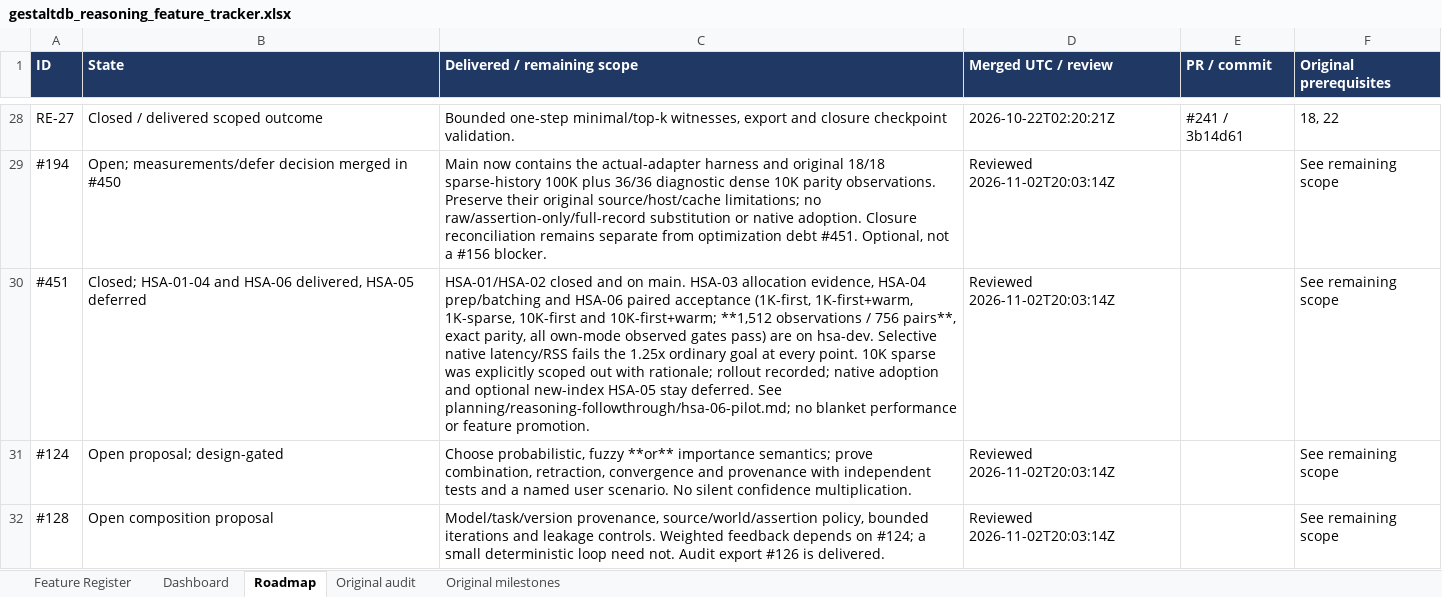
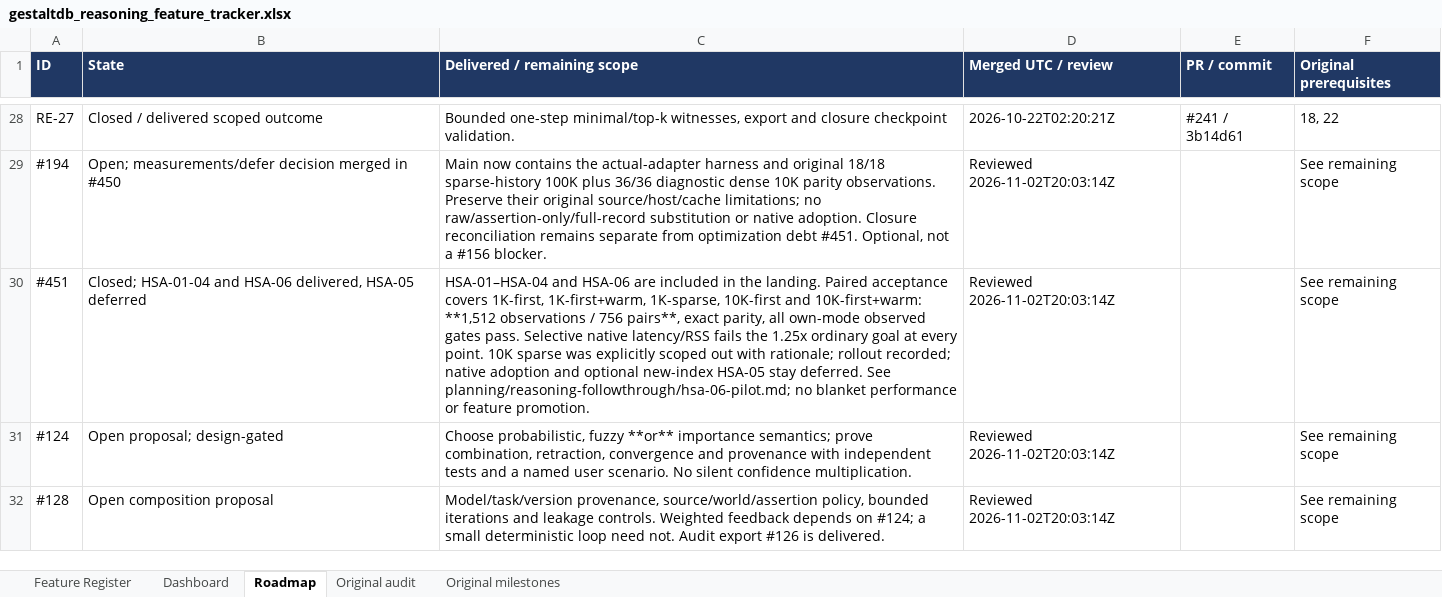
Before and after one commit to mylonasc/gestaltdb, an Excel workbook: gestaltdb_reasoning_feature_tracker.xlsx, sheet Roadmap, drawn as a sheet; only a part is shown, gaps mark what is left out; values as stored, in another font and other column widths than the file's, no borders; the diff names each change by its address in the sheet, - before the commit and + after, or states it on an @@ line.

Commit message:
chore: prepare completed HSA epic for main landing
Remove the temporary hsa-dev routing instructions, make roadmap status branch-neutral for the main landing, and regenerate the workbook. Full suite: 4328 passed, 50 skipped; all quality and tracking gates pass.

```diff
--- a/gestaltdb_reasoning_feature_tracker.xlsx (sheet Roadmap)
+++ b/gestaltdb_reasoning_feature_tracker.xlsx (sheet Roadmap)
-C30 (Delivered / remaining scope): HSA-01/HSA-02 closed and on main. HSA-03 allocation evidence, HSA-04 prep/batching and HSA-06 paired acceptance (1K-first, 1K-first+warm, 1K-sparse, 10K-first and 10K-first+warm; **1,512 observations / 756 pairs**, exact parity, all own-mode observed gates pass) are on hsa-dev. Selective native…
+C30 (Delivered / remaining scope): HSA-01–HSA-04 and HSA-06 are included in the landing. Paired acceptance covers 1K-first, 1K-first+warm, 1K-sparse, 10K-first and 10K-first+warm: **1,512 observations / 756 pairs**, exact parity, all own-mode observed gates pass. Selective native…
```
Also changed, not shown: 3 other files.
